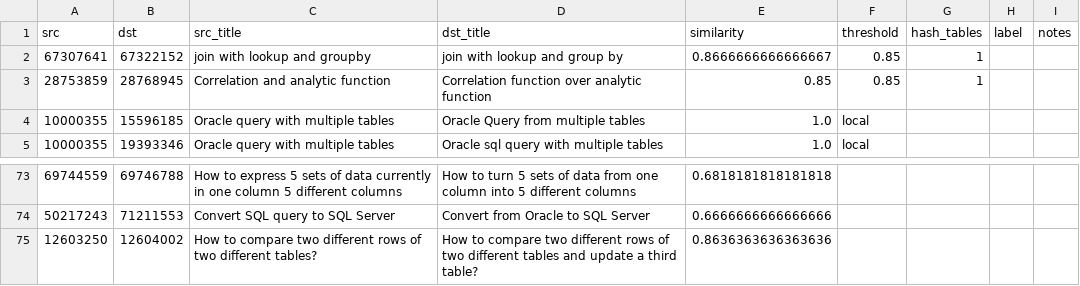
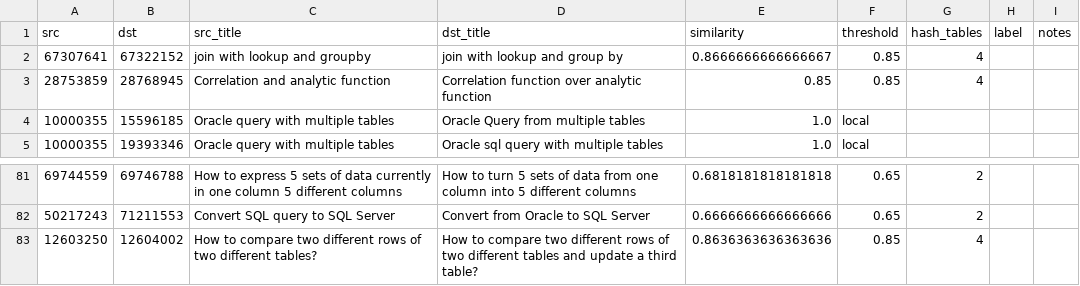
Before and after one commit to shoutoutuoadi325/stackoverflow-ops-text-clustering, a CSV file: project-stackoverflow-clustering/evaluation/review_candidates.csv, drawn as a sheet; only a part is shown, gaps mark what is left out; the diff covers the shown part only.

```diff
--- a/project-stackoverflow-clustering/evaluation/review_candidates.csv
+++ b/project-stackoverflow-clustering/evaluation/review_candidates.csv
@@ -1,4 +1,4 @@
 src,dst,src_title,dst_title,similarity,threshold,hash_tables,label,notes
-67307641,67322152,join with lookup and groupby,join with lookup and group by,0.8666666666666667,0.85,1,,
-28753859,28768945,Correlation and analytic function,Correlation function over analytic function,0.85,0.85,1,,
+67307641,67322152,join with lookup and groupby,join with lookup and group by,0.8666666666666667,0.85,4,,
+28753859,28768945,Correlation and analytic function,Correlation function over analytic function,0.85,0.85,4,,
 10000355,15596185,Oracle query with multiple tables,Oracle Query from multiple tables,1.0,local,,,
@@ -73,3 +81,3 @@ src,dst,src_title,dst_title,similarity,threshold,hash_tables,label,notes
-69744559,69746788,How to express 5 sets of data currently in one column 5 different columns,How to turn 5 sets of data from one column into 5 different columns,0.6818181818181818,,,,
-50217243,71211553,Convert SQL query to SQL Server,Convert from Oracle to SQL Server,0.6666666666666666,,,,
-12603250,12604002,How to compare two different rows of two different tables?,How to compare two different rows of two different tables and update a third table?,0.8636363636363636,,,,
+69744559,69746788,How to express 5 sets of data currently in one column 5 different columns,How to turn 5 sets of data from one column into 5 different columns,0.6818181818181818,0.65,2,,
+50217243,71211553,Convert SQL query to SQL Server,Convert from Oracle to SQL Server,0.6666666666666666,0.65,2,,
+12603250,12604002,How to compare two different rows of two different tables?,How to compare two different rows of two different tables and update a third table?,0.8636363636363636,0.85,4,,
```
Also changed, not shown: 8 added rows and 40 edited cells elsewhere in this file, 26 other files.
